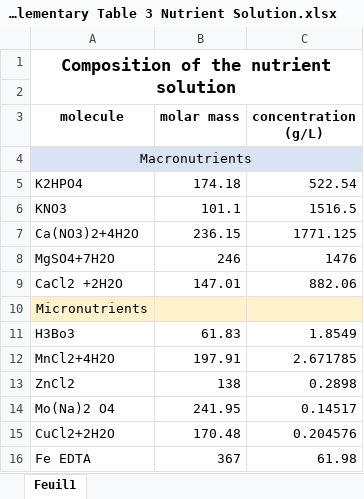
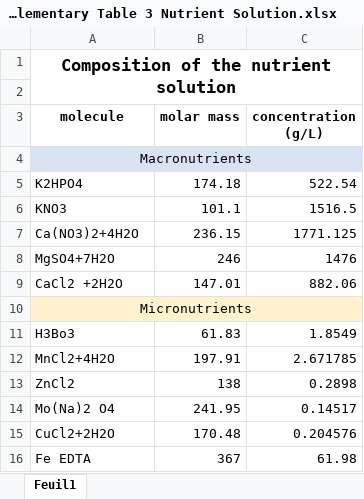
Before and after one commit to germmtz/SolACE_wheat_mixtures, an Excel workbook: manuscript/Figures_&_tables/Supplementary Table 3 Nutrient Solution.xlsx, sheet Feuil1, drawn as a sheet; values as stored, in another font and other column widths than the file's, no borders; the diff names each change by its address in the sheet, - before the commit and + after, or states it on an @@ line.

Commit message:
adding a file for the nutrient solution

```diff
--- a/manuscript/Figures_&_tables/Supplementary Table 3 Nutrient Solution.xlsx (sheet Feuil1)
+++ b/manuscript/Figures_&_tables/Supplementary Table 3 Nutrient Solution.xlsx (sheet Feuil1)
+A10:C10 merged
```
